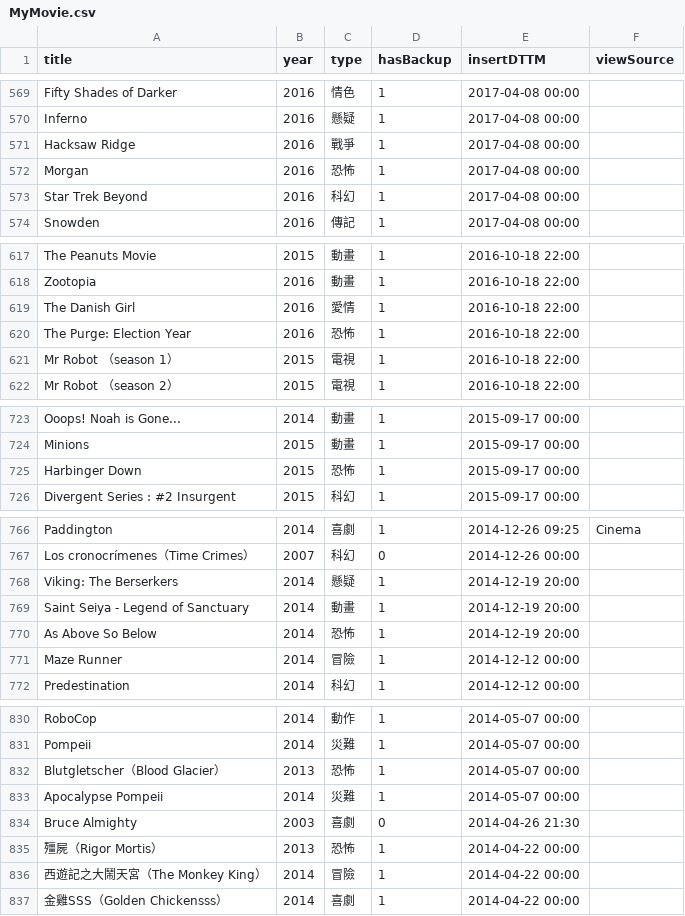
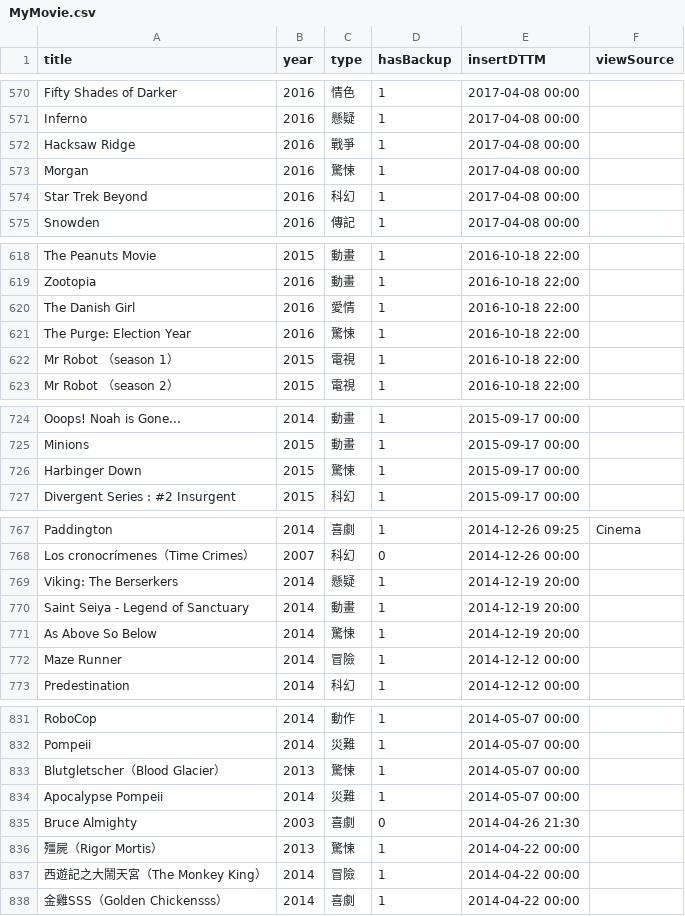
Before and after one commit to jackfclee/my-apps, a CSV file: collections/movie/MyMovie.csv, drawn as a sheet; only a part is shown, gaps mark what is left out; the diff covers the shown part only.

```diff
--- a/collections/movie/MyMovie.csv
+++ b/collections/movie/MyMovie.csv
@@ -571,3 +572,3 @@ Inferno,2016,懸疑,1,2017-04-08 00:00,
 Hacksaw Ridge,2016,戰爭,1,2017-04-08 00:00,
-Morgan,2016,恐怖,1,2017-04-08 00:00,
+Morgan,2016,驚悚,1,2017-04-08 00:00,
 Star Trek Beyond,2016,科幻,1,2017-04-08 00:00,
@@ -619,3 +620,3 @@ Zootopia,2016,動畫,1,2016-10-18 22:00,
 The Danish Girl,2016,愛情,1,2016-10-18 22:00,
-The Purge: Election Year,2016,恐怖,1,2016-10-18 22:00,
+The Purge: Election Year,2016,驚悚,1,2016-10-18 22:00,
 Mr Robot （season 1）,2015,電視,1,2016-10-18 22:00,
@@ -724,3 +725,3 @@ Ooops! Noah is Gone...,2014,動畫,1,2015-09-17 00:00,
 Minions,2015,動畫,1,2015-09-17 00:00,
-Harbinger Down,2015,恐怖,1,2015-09-17 00:00,
+Harbinger Down,2015,驚悚,1,2015-09-17 00:00,
 Divergent Series : #2 Insurgent,2015,科幻,1,2015-09-17 00:00,
@@ -769,3 +770,3 @@ Viking: The Berserkers,2014,懸疑,1,2014-12-19 20:00,
 Saint Seiya - Legend of Sanctuary,2014,動畫,1,2014-12-19 20:00,
-As Above So Below,2014,恐怖,1,2014-12-19 20:00,
+As Above So Below,2014,驚悚,1,2014-12-19 20:00,
 Maze Runner,2014,冒險,1,2014-12-12 00:00,
@@ -831,6 +832,6 @@ RoboCop,2014,動作,1,2014-05-07 00:00,
 Pompeii,2014,災難,1,2014-05-07 00:00,
-Blutgletscher（Blood Glacier）,2013,恐怖,1,2014-05-07 00:00,
+Blutgletscher（Blood Glacier）,2013,驚悚,1,2014-05-07 00:00,
 Apocalypse Pompeii,2014,災難,1,2014-05-07 00:00,
 Bruce Almighty,2003,喜劇,0,2014-04-26 21:30,
-殭屍（Rigor Mortis）,2013,恐怖,1,2014-04-22 00:00,
+殭屍（Rigor Mortis）,2013,驚悚,1,2014-04-22 00:00,
 西遊記之大鬧天宮（The Monkey King）,2014,冒險,1,2014-04-22 00:00,
```
Also changed, not shown: 1 added row and 33 edited cells elsewhere in this file.
